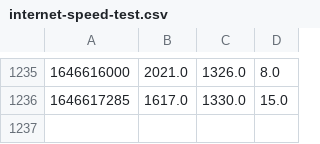
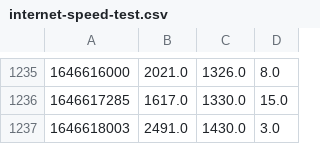
Before and after one commit to Plabick/GHA-Runner-Performance, a CSV file: history/internet-speed-test.csv, drawn as a sheet; only a part is shown, gaps mark what is left out.

Commit message:
Record Results of Speedtest

```diff
--- a/history/internet-speed-test.csv
+++ b/history/internet-speed-test.csv
@@ -1236 +1236,2 @@
 1646617285,1617.0,1330.0,15.0
+1646618003,2491.0,1430.0,3.0
```
Also changed, not shown: 1 other file.
